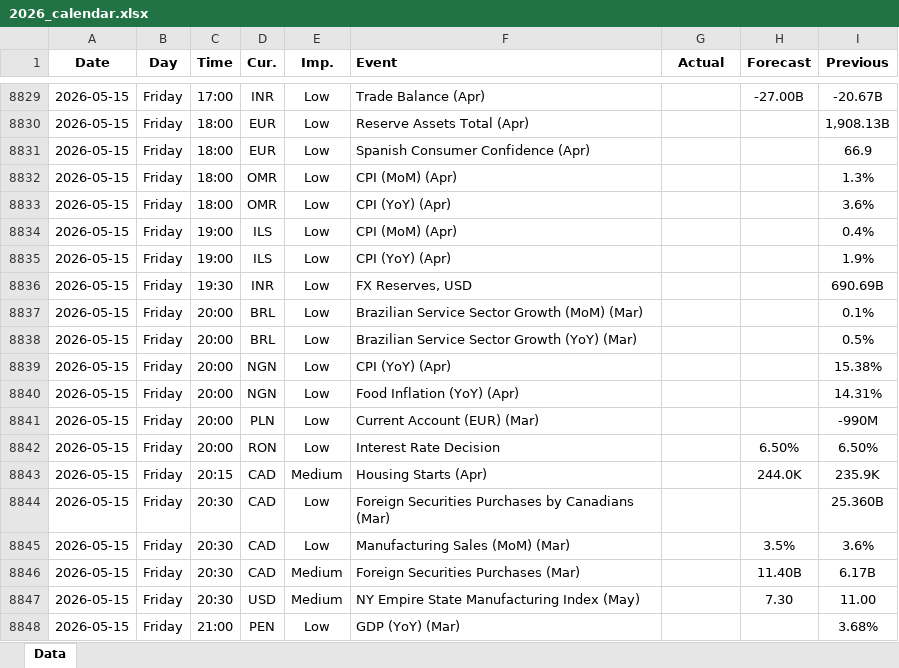
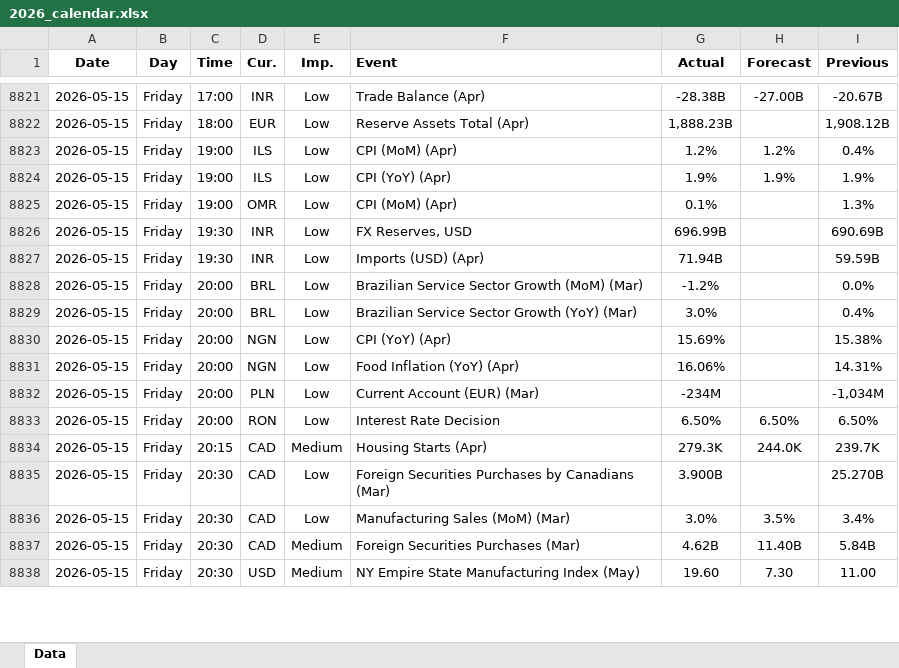
Before and after one commit to yiyousiow000814/XAUUSD-Calendar-Agent, an Excel workbook: data/Economic_Calendar/2026/2026_calendar.xlsx, sheet Data, drawn as a sheet; only a part is shown, gaps mark what is left out; values as stored, in another font and other column widths than the file's, no borders; removed rows and columns are numbered as before the commit, all else as after; the diff covers the shown part only; the diff names each change by its address in the sheet, - before the commit and + after, or states it on an @@ line.

```diff
--- a/data/Economic_Calendar/2026/2026_calendar.xlsx (sheet Data)
+++ b/data/Economic_Calendar/2026/2026_calendar.xlsx (sheet Data)
-G8821 (Actual): (empty)
+G8821 (Actual): -28.38B
-G8822 (Actual): (empty)
+G8822 (Actual): 1,888.23B
-I8822 (Previous): 1,908.13B
+I8822 (Previous): 1,908.12B
-row 8831: 2026-05-15 | Friday | 18:00 | EUR | Low | Spanish Consumer Confidence (Apr) |  |  | 66.9
-row 8832: 2026-05-15 | Friday | 18:00 | OMR | Low | CPI (MoM) (Apr) |  |  | 1.3%
-row 8833: 2026-05-15 | Friday | 18:00 | OMR | Low | CPI (YoY) (Apr) |  |  | 3.6%
-G8823 (Actual): (empty)
+G8823 (Actual): 1.2%
-H8823 (Forecast): (empty)
+H8823 (Forecast): 1.2%
-G8824 (Actual): (empty)
+G8824 (Actual): 1.9%
-H8824 (Forecast): (empty)
+H8824 (Forecast): 1.9%
+row 8825: 2026-05-15 | Friday | 19:00 | OMR | Low | CPI (MoM) (Apr) | 0.1% |  | 1.3%
-G8826 (Actual): (empty)
+G8826 (Actual): 696.99B
+row 8827: 2026-05-15 | Friday | 19:30 | INR | Low | Imports (USD) (Apr) | 71.94B |  | 59.59B
-G8828 (Actual): (empty)
+G8828 (Actual): -1.2%
-I8828 (Previous): 0.1%
+I8828 (Previous): 0.0%
-G8829 (Actual): (empty)
+G8829 (Actual): 3.0%
-I8829 (Previous): 0.5%
+I8829 (Previous): 0.4%
-G8830 (Actual): (empty)
+G8830 (Actual): 15.69%
-G8831 (Actual): (empty)
+G8831 (Actual): 16.06%
-G8832 (Actual): (empty)
+G8832 (Actual): -234M
-I8832 (Previous): -990M
+I8832 (Previous): -1,034M
-G8833 (Actual): (empty)
+G8833 (Actual): 6.50%
-G8834 (Actual): (empty)
+G8834 (Actual): 279.3K
-I8834 (Previous): 235.9K
+I8834 (Previous): 239.7K
-G8835 (Actual): (empty)
+G8835 (Actual): 3.900B
-I8835 (Previous): 25.360B
+I8835 (Previous): 25.270B
-G8836 (Actual): (empty)
+G8836 (Actual): 3.0%
-I8836 (Previous): 3.6%
+I8836 (Previous): 3.4%
-G8837 (Actual): (empty)
+G8837 (Actual): 4.62B
-I8837 (Previous): 6.17B
+I8837 (Previous): 5.84B
-G8838 (Actual): (empty)
+G8838 (Actual): 19.60
-row 8848: 2026-05-15 | Friday | 21:00 | PEN | Low | GDP (YoY) (Mar) |  |  | 3.68%
```
Also changed, not shown: 22 added rows, 15 removed rows and 110 edited cells elsewhere in this sheet, 2 other files.
